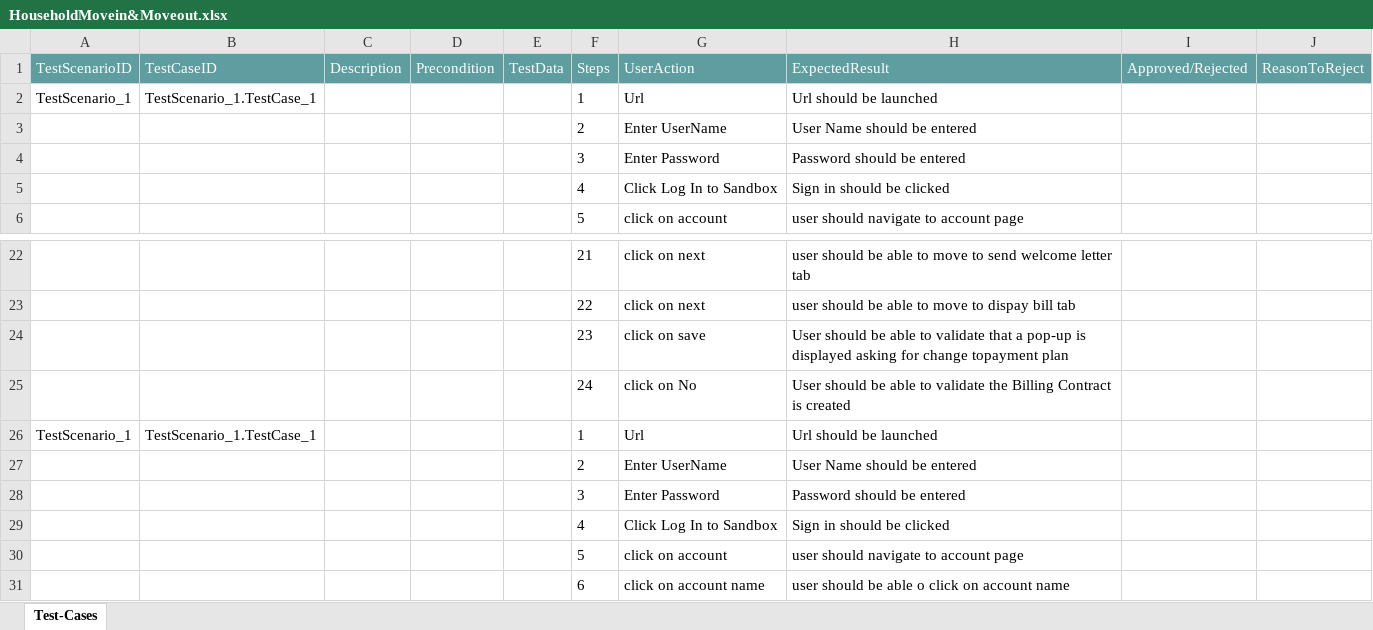
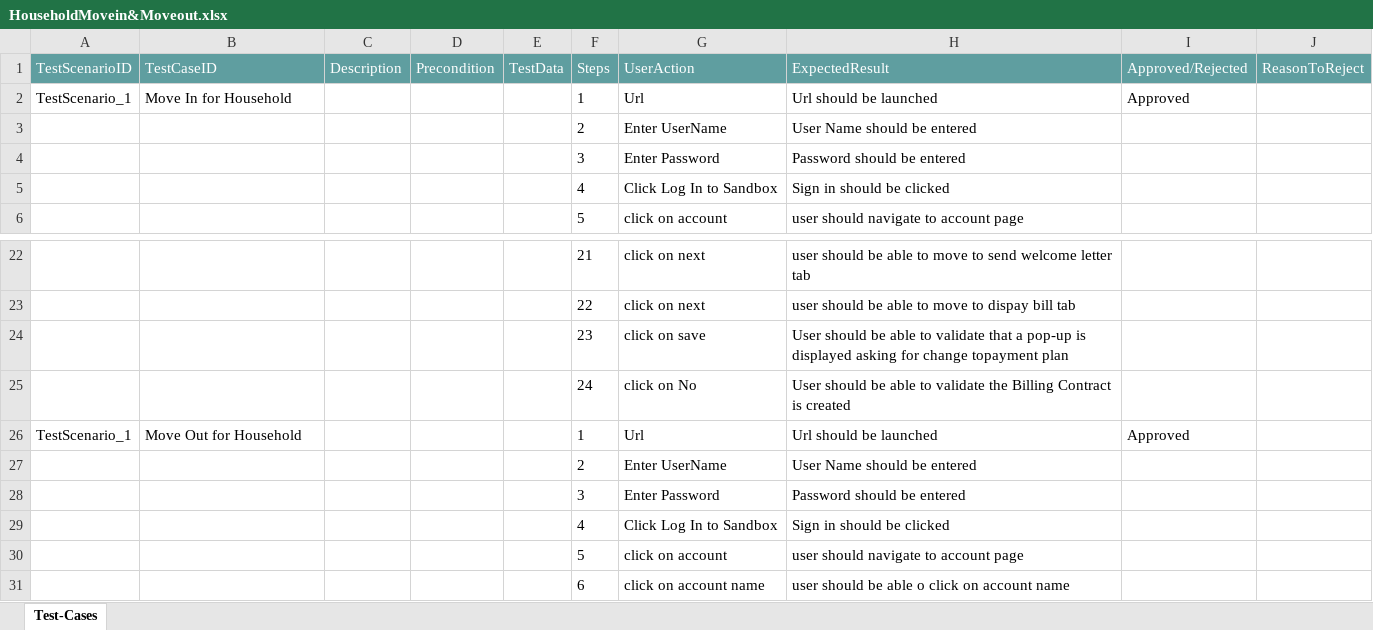
Before and after one commit to ShaikMohamedIrfan/Accounts, an Excel workbook: HouseholdMovein&Moveout.xlsx, sheet Test-Cases, drawn as a sheet; only a part is shown, gaps mark what is left out; values as stored, in another font and other column widths than the file's, no borders; table styles not drawn; the diff names each change by its address in the sheet, - before the commit and + after, or states it on an @@ line.

Commit message:
Add files via upload

```diff
--- a/HouseholdMovein&Moveout.xlsx (sheet Test-Cases)
+++ b/HouseholdMovein&Moveout.xlsx (sheet Test-Cases)
-B2 (TestCaseID): TestScenario_1.TestCase_1
+B2 (TestCaseID): Move In for Household
-I2 (Approved/Rejected): (empty)
+I2 (Approved/Rejected): Approved
-B26 (TestCaseID): TestScenario_1.TestCase_1
+B26 (TestCaseID): Move Out for Household
-I26 (Approved/Rejected): (empty)
+I26 (Approved/Rejected): Approved
```
